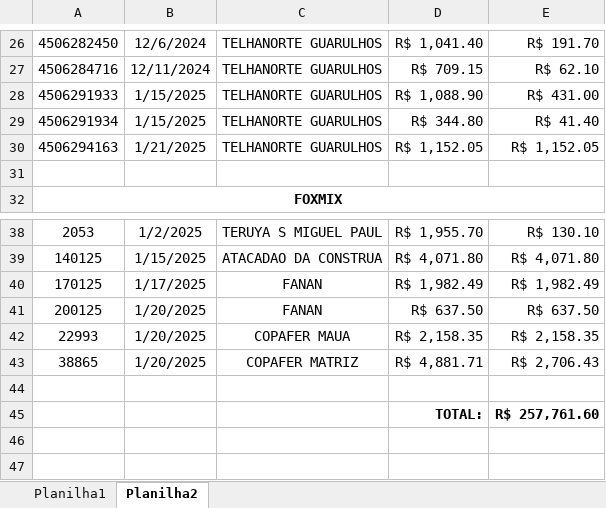
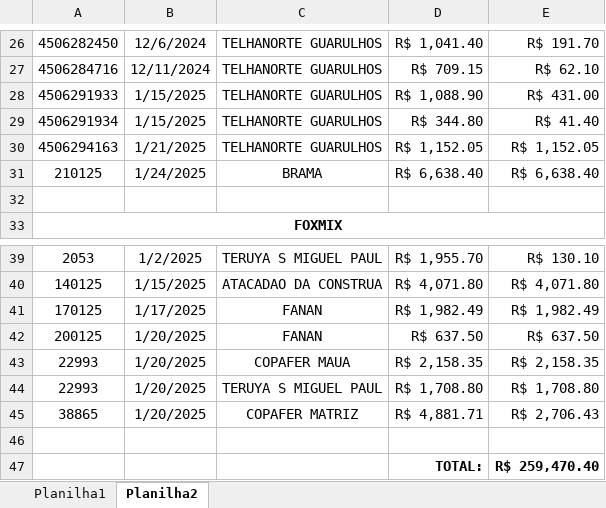
Before and after one commit to zcaus/newdash, an Excel workbook: planilha/controledosistema.xlsx, sheet Planilha2, drawn as a sheet; only a part is shown, gaps mark what is left out; values as stored, in another font and other column widths than the file's, no borders; addresses are those after the commit; the diff names each change by its address in the sheet, - before the commit and + after, or states it on an @@ line.

```diff
--- a/planilha/controledosistema.xlsx (sheet Planilha2)
+++ b/planilha/controledosistema.xlsx (sheet Planilha2)
+row 31: 210125 | 1/24/2025 | BRAMA | R$ 6,638.40 | R$ 6,638.40
+row 44: 22993 | 1/20/2025 | TERUYA S MIGUEL PAUL | R$ 1,708.80 | R$ 1,708.80
-E47: R$ 257,761.60
+E47: R$ 259,470.40
```
Also changed, not shown: sheet Planilha1, formulas that keep their value, hidden cells, planilha/ABASTECIDOS.XLSX, 3 other files.
